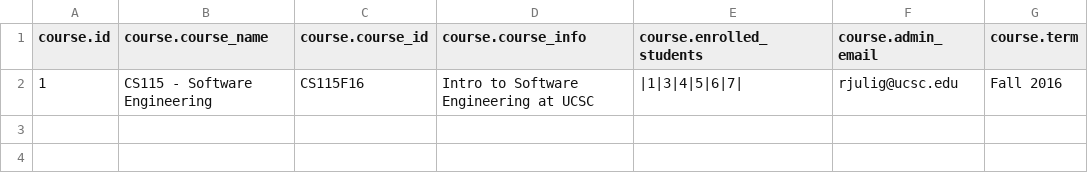
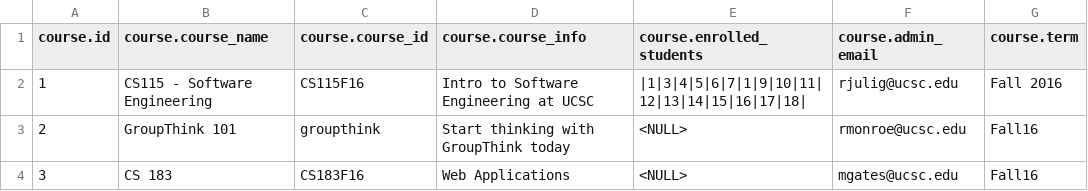
Before and after one commit to andgates/groupthink-cs183, a CSV file: testing/test_database/db_course.csv, drawn as a sheet.

```diff
--- a/testing/test_database/db_course.csv
+++ b/testing/test_database/db_course.csv
@@ -1,2 +1,4 @@
 course.id,course.course_name,course.course_id,course.course_info,course.enrolled_students,course.admin_email,course.term
-1,CS115 - Software Engineering,CS115F16,Intro to Software Engineering at UCSC,|1|3|4|5|6|7|,rjulig@ucsc.edu,Fall 2016
+1,CS115 - Software Engineering,CS115F16,Intro to Software Engineering at UCSC,|1|3|4|5|6|7|1|9|10|11|12|13|14|15|16|17|18|,rjulig@ucsc.edu,Fall 2016
+2,GroupThink 101,groupthink,Start thinking with GroupThink today,<NULL>,rmonroe@ucsc.edu,Fall16
+3,CS 183,CS183F16,Web Applications,<NULL>,mgates@ucsc.edu,Fall16
```
Also changed, not shown: testing/test_database/db_auth_event.csv, testing/test_database/db_auth_group.csv, 23 other files.
